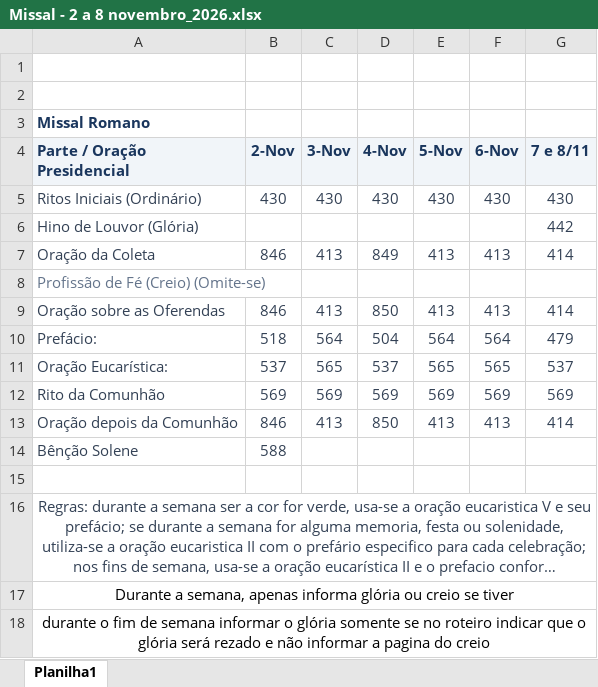
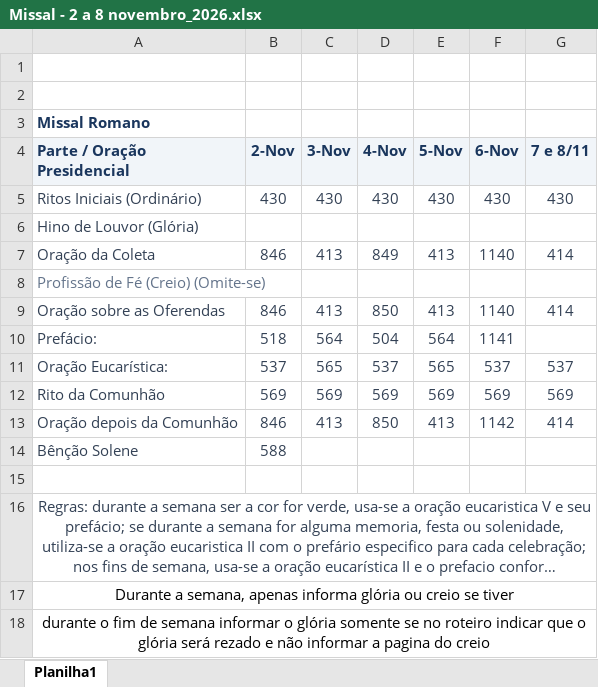
Before and after one commit to rograhl75-spec/roteiro-liturgico, an Excel workbook: Missal - 2 a 8 novembro_2026.xlsx, sheet Planilha1, drawn as a sheet; long unchanged cells end in …; values as stored, in another font and other column widths than the file's, no borders; the diff names each change by its address in the sheet, - before the commit and + after, or states it on an @@ line.

```diff
--- a/Missal - 2 a 8 novembro_2026.xlsx (sheet Planilha1)
+++ b/Missal - 2 a 8 novembro_2026.xlsx (sheet Planilha1)
-G6 (7 e 8/11): 442
+G6 (7 e 8/11): (empty)
-F7 (6-Nov): 413
+F7 (6-Nov): 1140
-F9 (6-Nov): 413
+F9 (6-Nov): 1140
-F10 (6-Nov): 564
+F10 (6-Nov): 1141
-G10 (7 e 8/11): 479
+G10 (7 e 8/11): (empty)
-F11 (6-Nov): 565
+F11 (6-Nov): 537
-F13 (6-Nov): 413
+F13 (6-Nov): 1142
```
Also changed, not shown: 1 other file.
